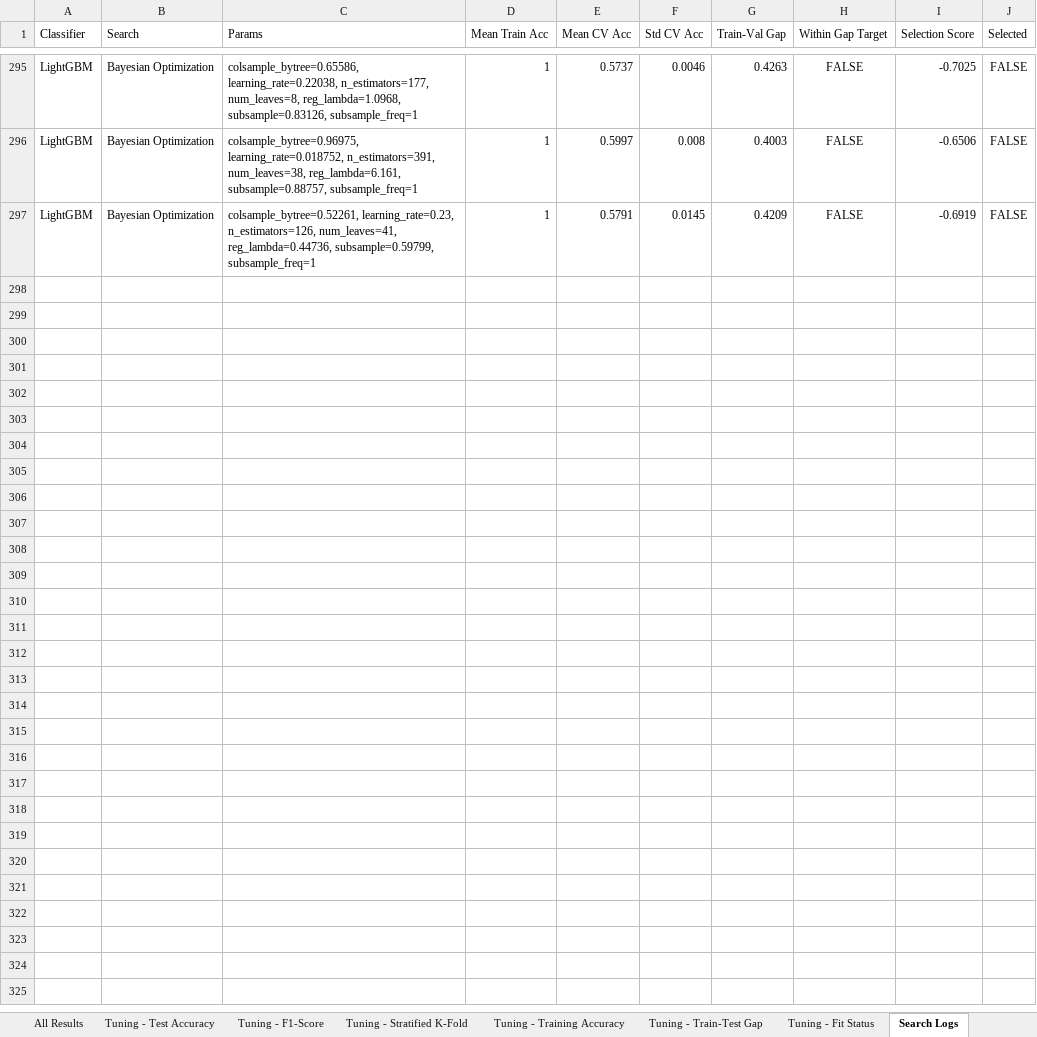
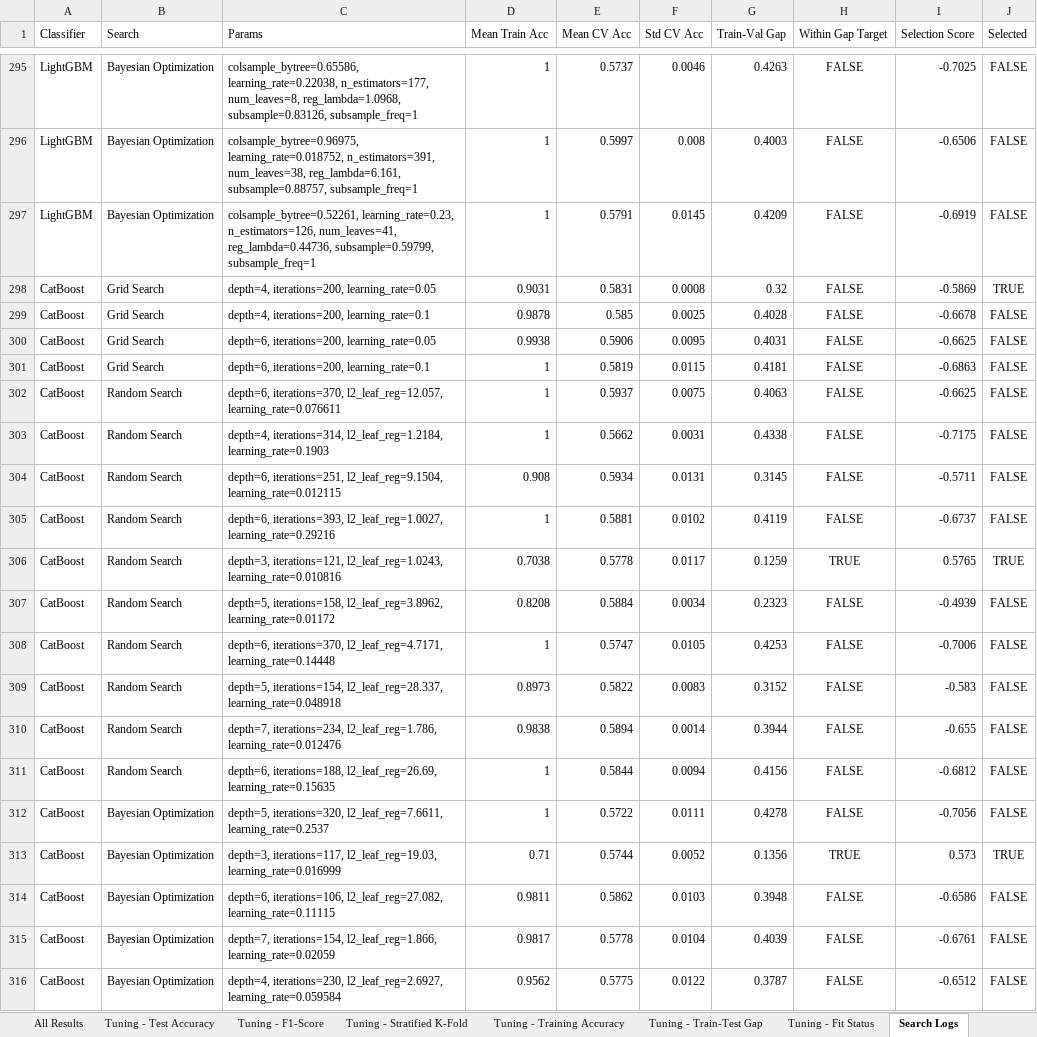
Before and after one commit to LukViper/Factual-and-Non-Factual-Data-, an Excel workbook: results_full/4k/bert/results_bert.xlsx, sheet Search Logs, drawn as a sheet; only a part is shown, gaps mark what is left out; values as stored, in another font and other column widths than the file's, no borders; the diff covers the shown part only; the diff names each change by its address in the sheet, - before the commit and + after, or states it on an @@ line.

```diff
--- a/results_full/4k/bert/results_bert.xlsx (sheet Search Logs)
+++ b/results_full/4k/bert/results_bert.xlsx (sheet Search Logs)
+row 298: CatBoost | Grid Search | depth=4, iterations=200, learning_rate=0.05 | 0.9031 | 0.5831 | 0.0008 | 0.32 | FALSE | -0.5869 | TRUE
+row 299: CatBoost | Grid Search | depth=4, iterations=200, learning_rate=0.1 | 0.9878 | 0.585 | 0.0025 | 0.4028 | FALSE | -0.6678 | FALSE
+row 300: CatBoost | Grid Search | depth=6, iterations=200, learning_rate=0.05 | 0.9938 | 0.5906 | 0.0095 | 0.4031 | FALSE | -0.6625 | FALSE
+row 301: CatBoost | Grid Search | depth=6, iterations=200, learning_rate=0.1 | 1 | 0.5819 | 0.0115 | 0.4181 | FALSE | -0.6863 | FALSE
+row 302: CatBoost | Random Search | depth=6, iterations=370, l2_leaf_reg=12.057, learning_rate=0.076611 | 1 | 0.5937 | 0.0075 | 0.4063 | FALSE | -0.6625 | FALSE
+row 303: CatBoost | Random Search | depth=4, iterations=314, l2_leaf_reg=1.2184, learning_rate=0.1903 | 1 | 0.5662 | 0.0031 | 0.4338 | FALSE | -0.7175 | FALSE
+row 304: CatBoost | Random Search | depth=6, iterations=251, l2_leaf_reg=9.1504, learning_rate=0.012115 | 0.908 | 0.5934 | 0.0131 | 0.3145 | FALSE | -0.5711 | FALSE
+row 305: CatBoost | Random Search | depth=6, iterations=393, l2_leaf_reg=1.0027, learning_rate=0.29216 | 1 | 0.5881 | 0.0102 | 0.4119 | FALSE | -0.6737 | FALSE
+row 306: CatBoost | Random Search | depth=3, iterations=121, l2_leaf_reg=1.0243, learning_rate=0.010816 | 0.7038 | 0.5778 | 0.0117 | 0.1259 | TRUE | 0.5765 | TRUE
+row 307: CatBoost | Random Search | depth=5, iterations=158, l2_leaf_reg=3.8962, learning_rate=0.01172 | 0.8208 | 0.5884 | 0.0034 | 0.2323 | FALSE | -0.4939 | FALSE
+row 308: CatBoost | Random Search | depth=6, iterations=370, l2_leaf_reg=4.7171, learning_rate=0.14448 | 1 | 0.5747 | 0.0105 | 0.4253 | FALSE | -0.7006 | FALSE
+row 309: CatBoost | Random Search | depth=5, iterations=154, l2_leaf_reg=28.337, learning_rate=0.048918 | 0.8973 | 0.5822 | 0.0083 | 0.3152 | FALSE | -0.583 | FALSE
+row 310: CatBoost | Random Search | depth=7, iterations=234, l2_leaf_reg=1.786, learning_rate=0.012476 | 0.9838 | 0.5894 | 0.0014 | 0.3944 | FALSE | -0.655 | FALSE
+row 311: CatBoost | Random Search | depth=6, iterations=188, l2_leaf_reg=26.69, learning_rate=0.15635 | 1 | 0.5844 | 0.0094 | 0.4156 | FALSE | -0.6812 | FALSE
+row 312: CatBoost | Bayesian Optimization | depth=5, iterations=320, l2_leaf_reg=7.6611, learning_rate=0.2537 | 1 | 0.5722 | 0.0111 | 0.4278 | FALSE | -0.7056 | FALSE
+row 313: CatBoost | Bayesian Optimization | depth=3, iterations=117, l2_leaf_reg=19.03, learning_rate=0.016999 | 0.71 | 0.5744 | 0.0052 | 0.1356 | TRUE | 0.573 | TRUE
+row 314: CatBoost | Bayesian Optimization | depth=6, iterations=106, l2_leaf_reg=27.082, learning_rate=0.11115 | 0.9811 | 0.5862 | 0.0103 | 0.3948 | FALSE | -0.6586 | FALSE
+row 315: CatBoost | Bayesian Optimization | depth=7, iterations=154, l2_leaf_reg=1.866, learning_rate=0.02059 | 0.9817 | 0.5778 | 0.0104 | 0.4039 | FALSE | -0.6761 | FALSE
+row 316: CatBoost | Bayesian Optimization | depth=4, iterations=230, l2_leaf_reg=2.6927, learning_rate=0.059584 | 0.9562 | 0.5775 | 0.0122 | 0.3787 | FALSE | -0.6512 | FALSE
```
Also changed, not shown: 101 added rows elsewhere in this sheet, sheet Misclass Vote Counts, sheet Misclass by >=5 Clfs, sheet All Results, sheet Best per Classifier, sheet Always Misclassified, sheet Overfitting Check, 8 more sheets, other sheet tabs, results_full/FINAL_all_results.xlsx, results_full/FINAL_misclassified_ge5.xlsx, 5 other files.
